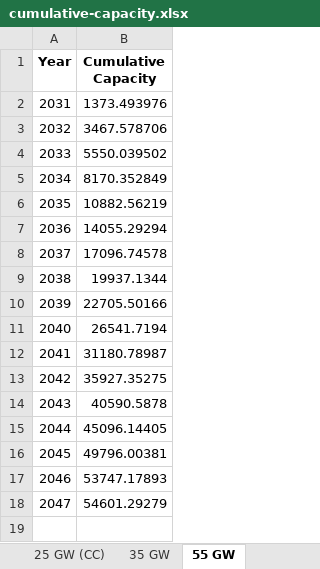
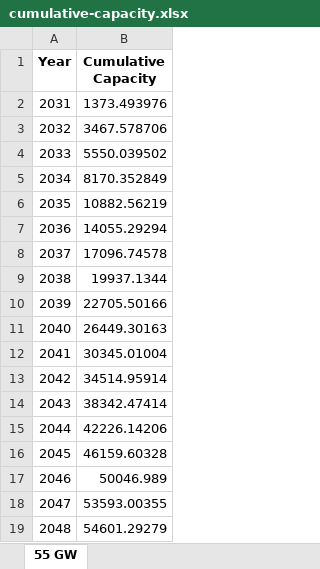
Before and after one commit to NREL/CORAL, an Excel workbook: analysis/results/cumulative-capacity.xlsx, sheet 55 GW, drawn as a sheet; values as stored, in another font and other column widths than the file's, no borders; addresses are those after the commit; the diff names each change by its address in the sheet, - before the commit and + after, or states it on an @@ line.

```diff
--- a/analysis/results/cumulative-capacity.xlsx (sheet 55 GW)
+++ b/analysis/results/cumulative-capacity.xlsx (sheet 55 GW)
-sheet tab: 25 GW (CC)
-sheet tab: 35 GW
-B11 (Cumulative Capacity): 26541.7194
+B11 (Cumulative Capacity): 26449.30163
-B12 (Cumulative Capacity): 31180.78987
+B12 (Cumulative Capacity): 30345.01004
-B13 (Cumulative Capacity): 35927.35275
+B13 (Cumulative Capacity): 34514.95914
-B14 (Cumulative Capacity): 40590.5878
+B14 (Cumulative Capacity): 38342.47414
-B15 (Cumulative Capacity): 45096.14405
+B15 (Cumulative Capacity): 42226.14206
-B16 (Cumulative Capacity): 49796.00381
+B16 (Cumulative Capacity): 46159.60328
-B17 (Cumulative Capacity): 53747.17893
+B17 (Cumulative Capacity): 50046.989
+row 18: 2047 | 53593.00355
@@ column A (Year) renumbered from row 19 down @@
```
Also changed, not shown: other sheet tabs, 17 other files.
